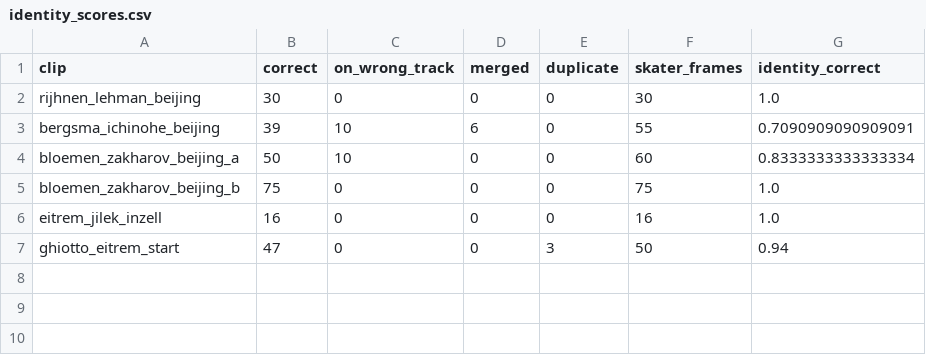
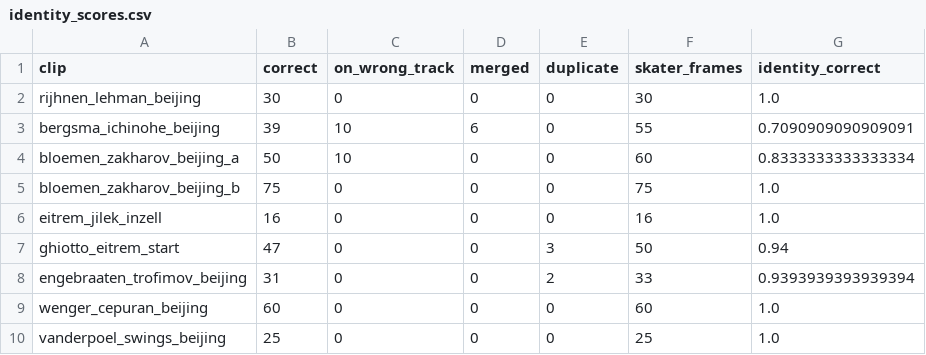
Before and after one commit to william-gan-tech/biomechanics-project, a CSV file: dual_tracking/identity_scores.csv, drawn as a sheet.

```diff
--- a/dual_tracking/identity_scores.csv
+++ b/dual_tracking/identity_scores.csv
@@ -7 +7,4 @@ eitrem_jilek_inzell,16,0,0,0,16,1.0
 ghiotto_eitrem_start,47,0,0,3,50,0.94
+engebraaten_trofimov_beijing,31,0,0,2,33,0.9393939393939394
+wenger_cepuran_beijing,60,0,0,0,60,1.0
+vanderpoel_swings_beijing,25,0,0,0,25,1.0
```
Also changed, not shown: dual_tracking/identity_ground_truth.csv, dual_tracking/identity_scores_pure_pieces.csv, 40 other files.
